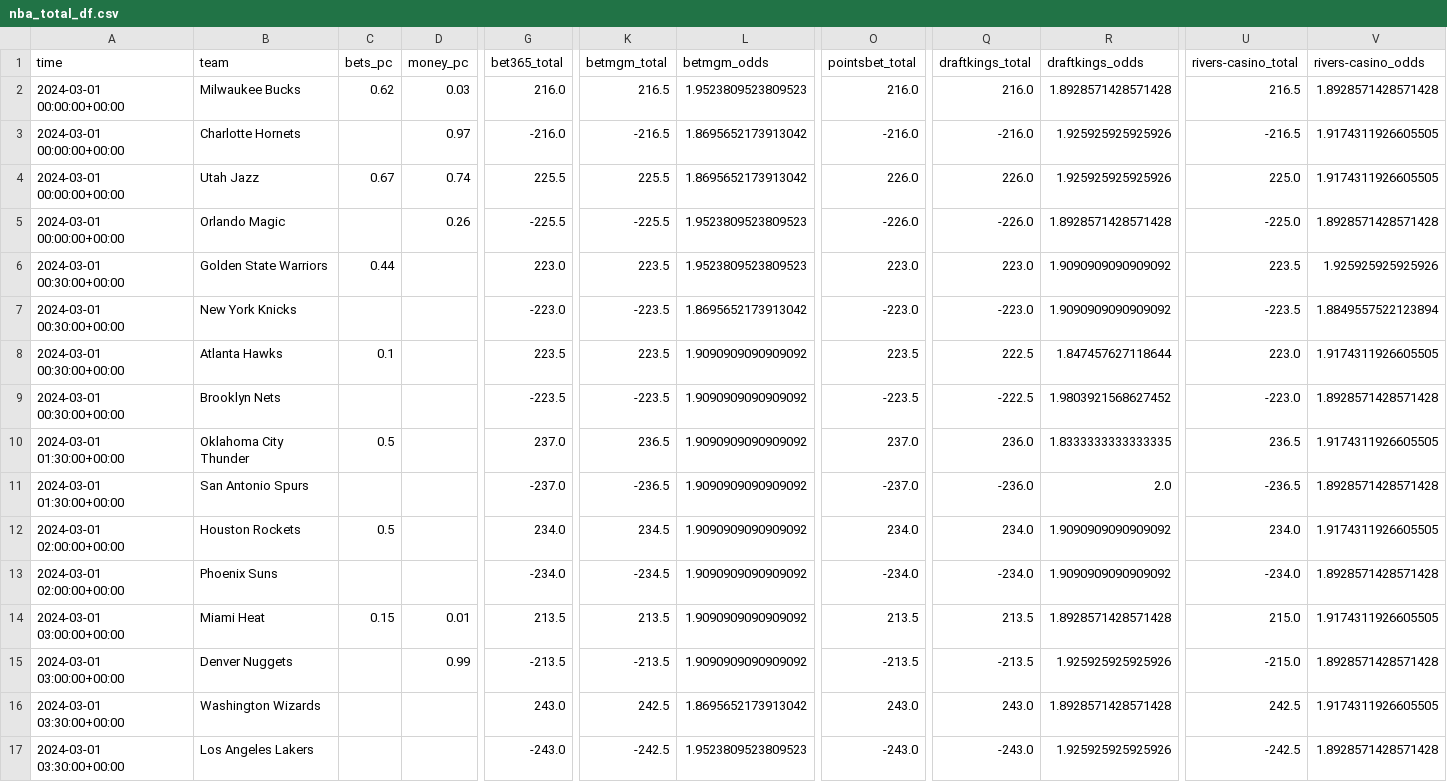
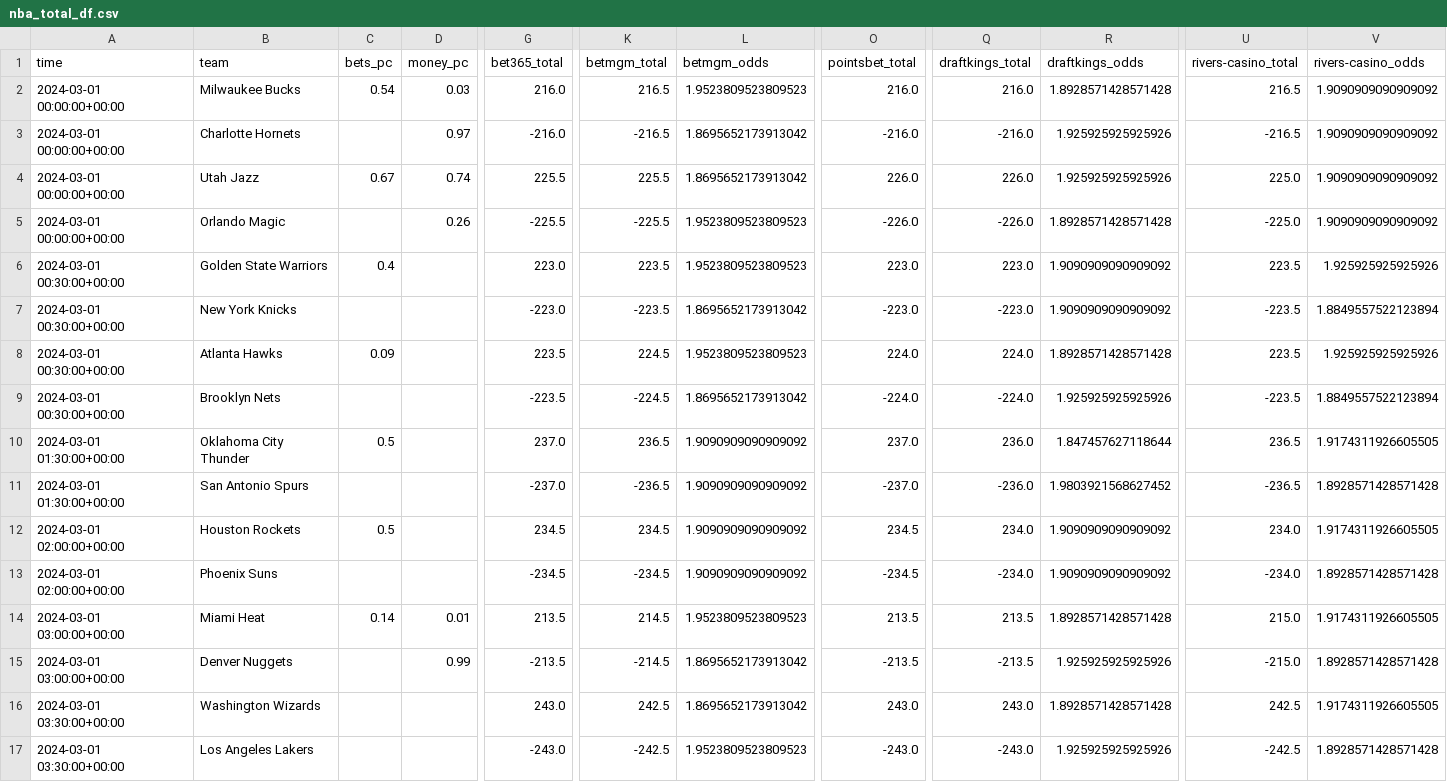
Before and after one commit to Donalcon/reverse_line_movement, a CSV file: nba_total_df.csv, drawn as a sheet; only a part is shown, gaps mark what is left out; the diff names each change by its address in the sheet, - before the commit and + after, or states it on an @@ line.

```diff
--- a/nba_total_df.csv
+++ b/nba_total_df.csv
-C2 (bets_pc): 0.62
+C2 (bets_pc): 0.54
-V2 (rivers-casino_odds): 1.8928571428571428
+V2 (rivers-casino_odds): 1.9090909090909092
-V3:V4 (rivers-casino_odds): 1.9174311926605505
+V3:V4 (rivers-casino_odds): 1.9090909090909092
-V5 (rivers-casino_odds): 1.8928571428571428
+V5 (rivers-casino_odds): 1.9090909090909092
-C6 (bets_pc): 0.44
+C6 (bets_pc): 0.4
-C8 (bets_pc): 0.1
+C8 (bets_pc): 0.09
-K8 (betmgm_total): 223.5
+K8 (betmgm_total): 224.5
-L8 (betmgm_odds): 1.9090909090909092
+L8 (betmgm_odds): 1.9523809523809523
-O8 (pointsbet_total): 223.5
+O8 (pointsbet_total): 224.0
-Q8 (draftkings_total): 222.5
+Q8 (draftkings_total): 224.0
-R8 (draftkings_odds): 1.847457627118644
+R8 (draftkings_odds): 1.8928571428571428
-U8 (rivers-casino_total): 223.0
+U8 (rivers-casino_total): 223.5
-V8 (rivers-casino_odds): 1.9174311926605505
+V8 (rivers-casino_odds): 1.925925925925926
-K9 (betmgm_total): -223.5
+K9 (betmgm_total): -224.5
-L9 (betmgm_odds): 1.9090909090909092
+L9 (betmgm_odds): 1.8695652173913042
-O9 (pointsbet_total): -223.5
+O9 (pointsbet_total): -224.0
-Q9 (draftkings_total): -222.5
+Q9 (draftkings_total): -224.0
-R9 (draftkings_odds): 1.9803921568627452
+R9 (draftkings_odds): 1.925925925925926
-U9 (rivers-casino_total): -223.0
+U9 (rivers-casino_total): -223.5
-V9 (rivers-casino_odds): 1.8928571428571428
+V9 (rivers-casino_odds): 1.8849557522123894
-R10 (draftkings_odds): 1.8333333333333335
+R10 (draftkings_odds): 1.847457627118644
-R11 (draftkings_odds): 2.0
+R11 (draftkings_odds): 1.9803921568627452
-G12 (bet365_total): 234.0
+G12 (bet365_total): 234.5
-O12 (pointsbet_total): 234.0
+O12 (pointsbet_total): 234.5
-G13 (bet365_total): -234.0
+G13 (bet365_total): -234.5
-O13 (pointsbet_total): -234.0
+O13 (pointsbet_total): -234.5
-C14 (bets_pc): 0.15
+C14 (bets_pc): 0.14
-K14 (betmgm_total): 213.5
+K14 (betmgm_total): 214.5
-L14 (betmgm_odds): 1.9090909090909092
+L14 (betmgm_odds): 1.9523809523809523
-K15 (betmgm_total): -213.5
+K15 (betmgm_total): -214.5
-L15 (betmgm_odds): 1.9090909090909092
+L15 (betmgm_odds): 1.8695652173913042
```
Also changed, not shown: nba_spread_df.csv.
